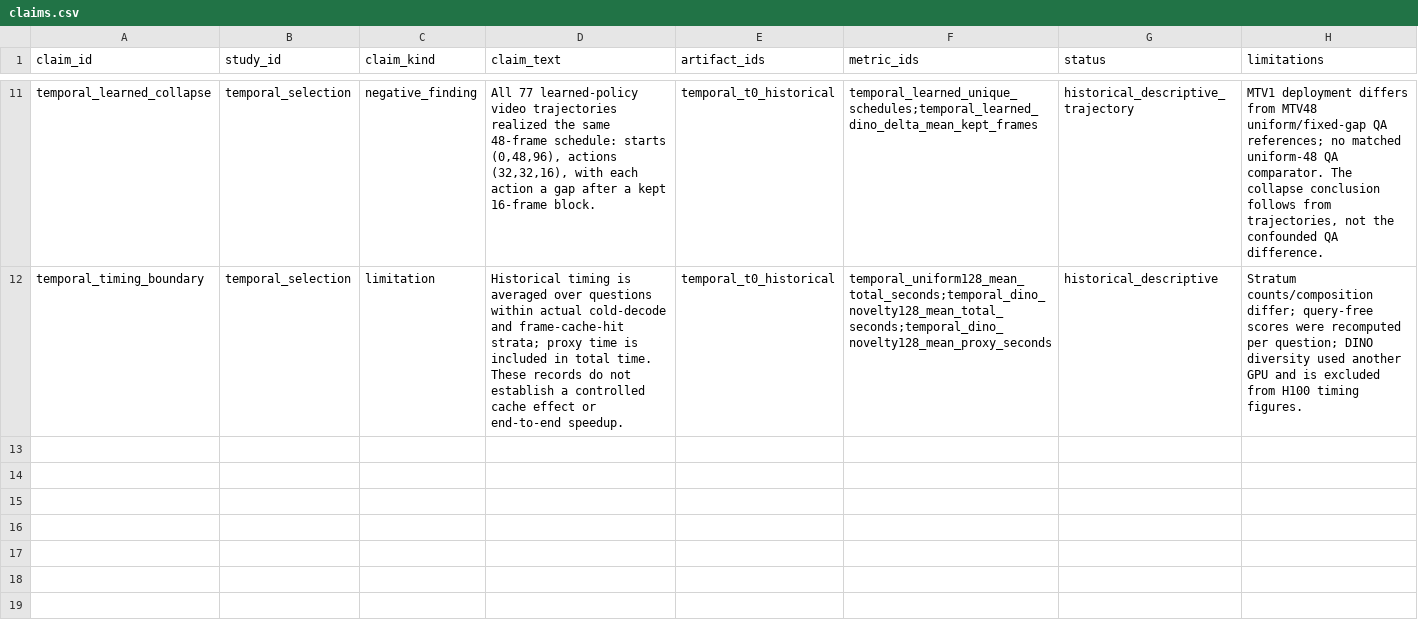
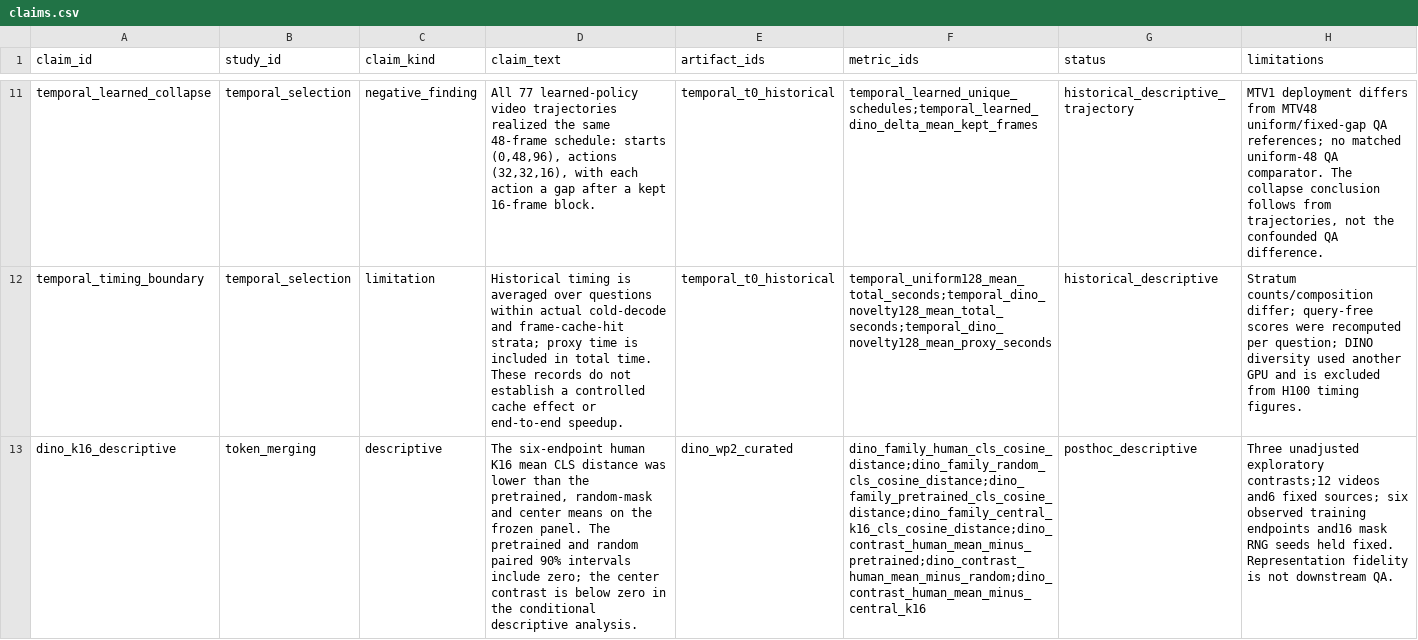
Before and after one commit to noahlatzel/AutoGaze, a CSV file: results/wp5_three_strand_evidence/claims.csv, drawn as a sheet; only a part is shown, gaps mark what is left out; the diff covers the shown part only; the diff names each change by its address in the sheet, - before the commit and + after, or states it on an @@ line.

Commit message:
Add verified DINO evidence to the WP5 thesis index

```diff
--- a/results/wp5_three_strand_evidence/claims.csv
+++ b/results/wp5_three_strand_evidence/claims.csv
+row 13: dino_k16_descriptive | token_merging | descriptive | The six-endpoint human K16 mean CLS distance was lower than the pretrained, random-mask and center means on the frozen panel. The pretrained and random paired 90% intervals include zero; the center contrast is below zero in the conditional descriptive analysis. | dino_wp2_curated | dino_family_human_cls_cosine_distance;dino_family_random_cls_cosine_distance;dino_family_pretrained_cls_cosine_distance;dino_family_central_k16_cls_cosine_distance;dino_contrast_human_mean_minus_pretrained;dino_contrast_human_mean_minus_random;dino_contrast_human_mean_minus_central_k16 | posthoc_descriptive | Three unadjusted exploratory contrasts;12 videos and6 fixed sources; six observed training endpoints and16 mask RNG seeds held fixed. Representation fidelity is not downstream QA.
```
Also changed, not shown: 3 added rows and 1 edited cell elsewhere in this file, results/wp5_three_strand_evidence/artifacts.csv, results/wp5_three_strand_evidence/owner_status.csv, 29 other files.
